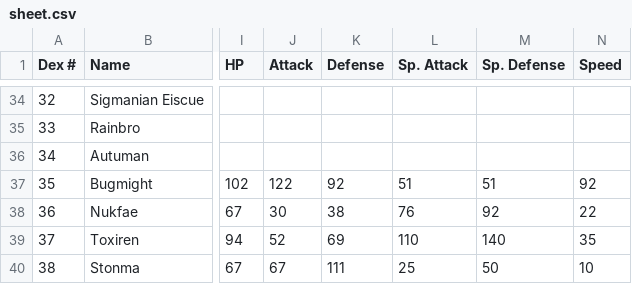
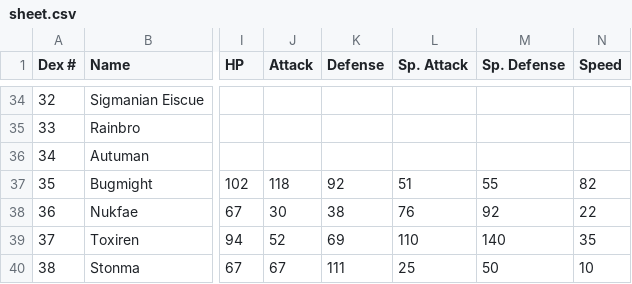
Before and after one commit to arvindfroi/sigma-dex, a CSV file: export/sheet.csv, drawn as a sheet; only a part is shown, gaps mark what is left out; the diff names each change by its address in the sheet, - before the commit and + after, or states it on an @@ line.

```diff
--- a/export/sheet.csv
+++ b/export/sheet.csv
-J37 (Attack): 122
+J37 (Attack): 118
-M37 (Sp. Defense): 51
+M37 (Sp. Defense): 55
-N37 (Speed): 92
+N37 (Speed): 82
```
Also changed, not shown: export/dex.csv, 6 other files.
